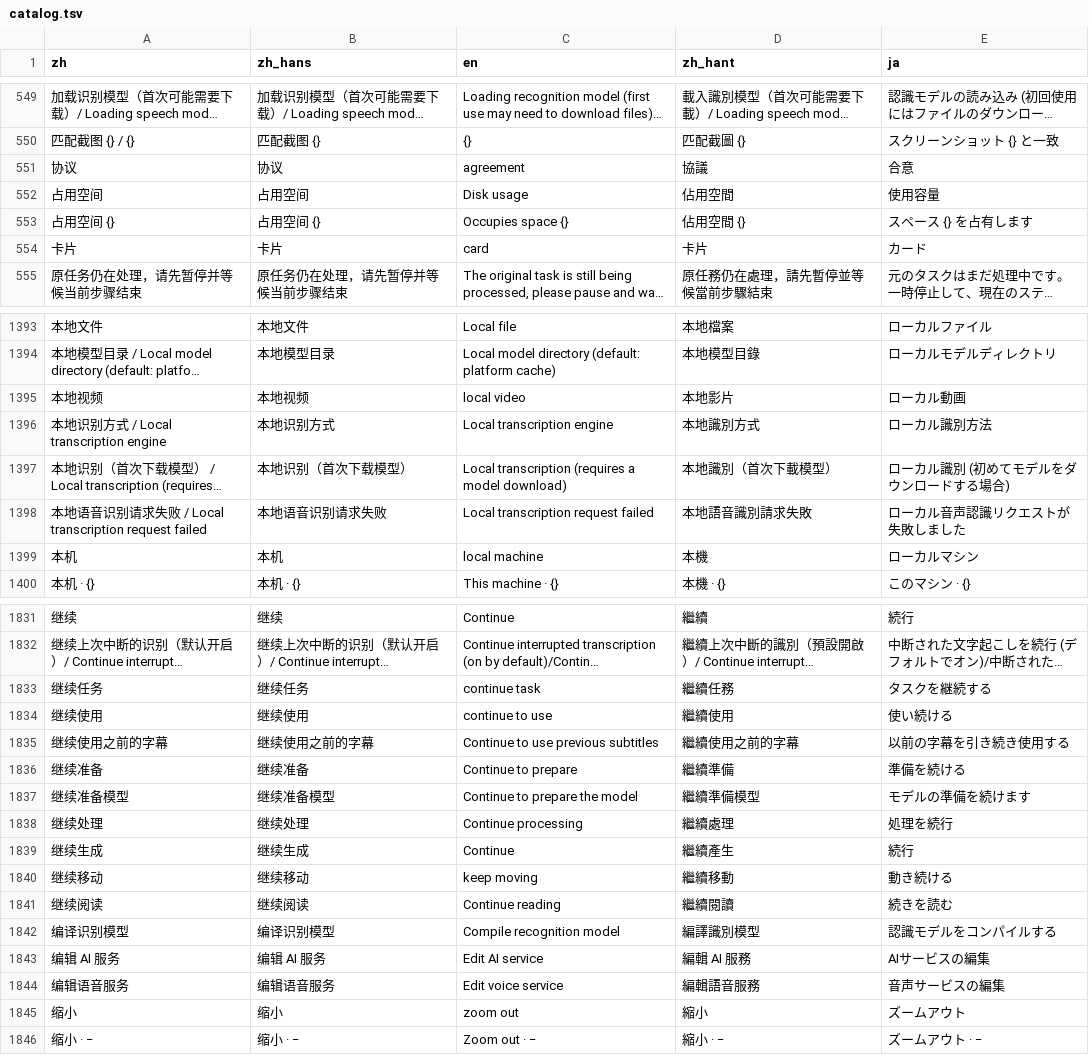
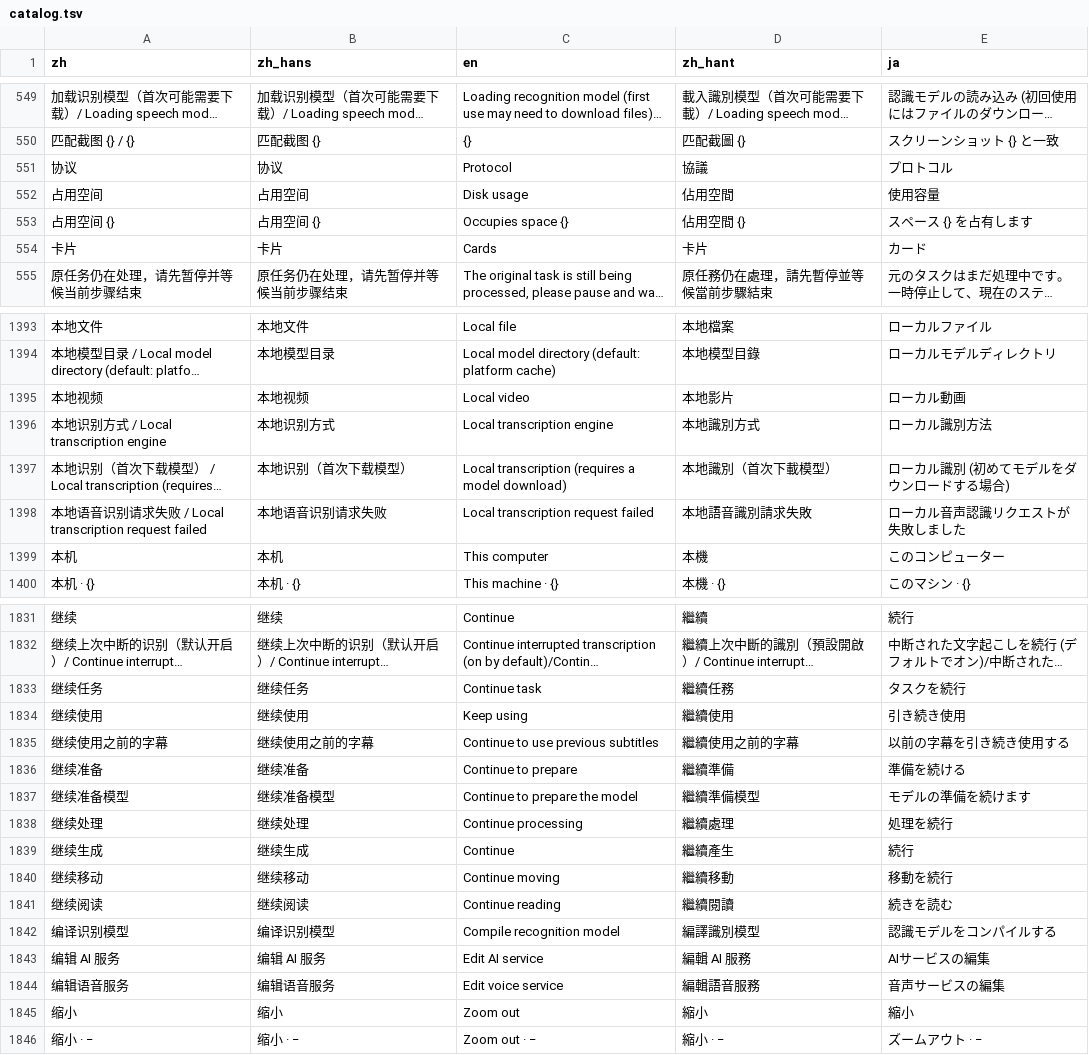
Before and after one commit to mizorewww/course2md, a TSV file: i18n/catalog.tsv, drawn as a sheet; only a part is shown, gaps mark what is left out; long unchanged cells end in …; the diff covers the shown part only; the diff names each change by its address in the sheet, - before the commit and + after, or states it on an @@ line.

```diff
--- a/i18n/catalog.tsv
+++ b/i18n/catalog.tsv
-C551 (en): agreement
+C551 (en): Protocol
-E551 (ja): 合意
+E551 (ja): プロトコル
-C554 (en): card
+C554 (en): Cards
-C1395 (en): local video
+C1395 (en): Local video
-C1399 (en): local machine
+C1399 (en): This computer
-E1399 (ja): ローカルマシン
+E1399 (ja): このコンピューター
-C1833 (en): continue task
+C1833 (en): Continue task
-E1833 (ja): タスクを継続する
+E1833 (ja): タスクを続行
-C1834 (en): continue to use
+C1834 (en): Keep using
-E1834 (ja): 使い続ける
+E1834 (ja): 引き続き使用
-C1840 (en): keep moving
+C1840 (en): Continue moving
-E1840 (ja): 動き続ける
+E1840 (ja): 移動を続行
-C1845 (en): zoom out
+C1845 (en): Zoom out
-E1845 (ja): ズームアウト
+E1845 (ja): 縮小
```
Also changed, not shown: 75 edited cells elsewhere in this file.
